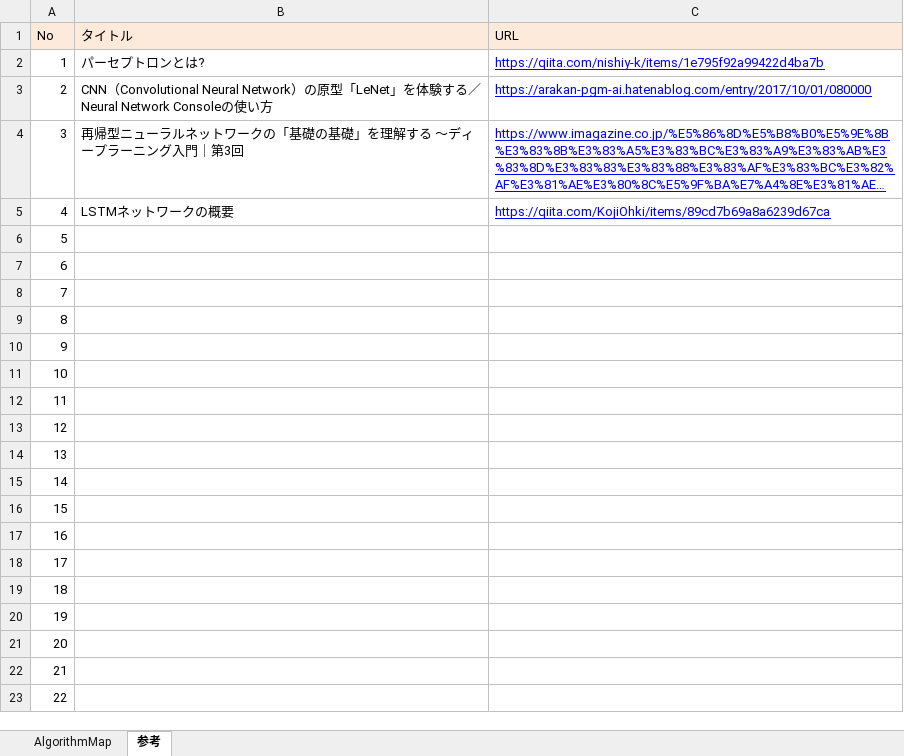
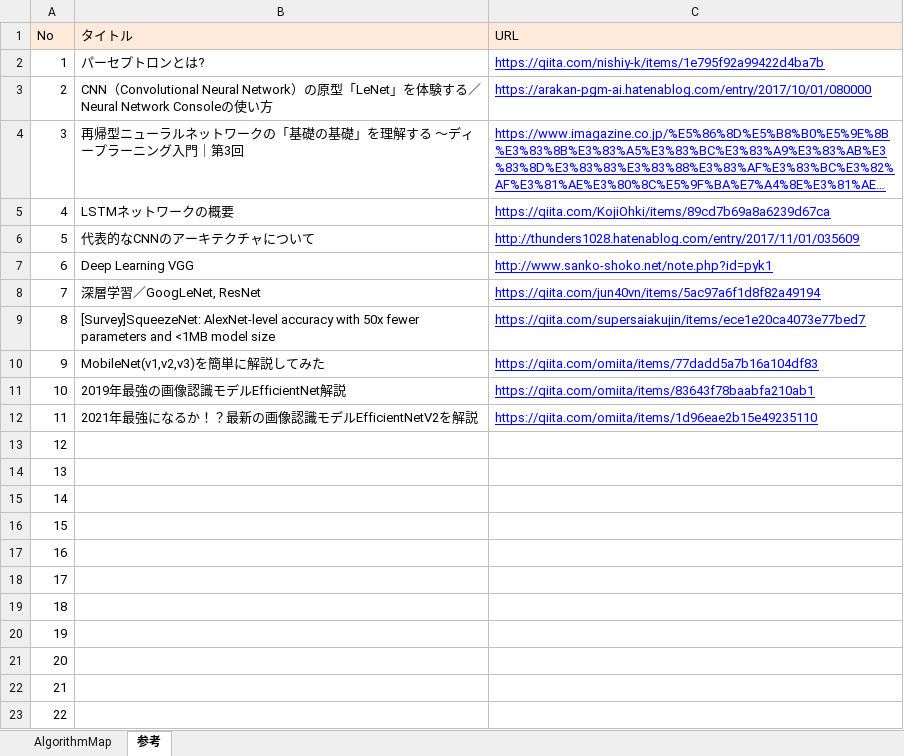
Before and after one commit to ryoma-jp/docs, an Excel workbook: MachineLearning/history/figure/AlgorithmMap.xlsx, sheet 参考, drawn as a sheet; long unchanged cells end in …; values as stored, in another font and other column widths than the file's, no borders; the diff names each change by its address in the sheet, - before the commit and + after, or states it on an @@ line.

Commit message:
update algorithm map

```diff
--- a/MachineLearning/history/figure/AlgorithmMap.xlsx (sheet 参考)
+++ b/MachineLearning/history/figure/AlgorithmMap.xlsx (sheet 参考)
-B6 (タイトル): (empty)
+B6 (タイトル): 代表的なCNNのアーキテクチャについて
-C6 (URL): (empty)
+C6 (URL): http://thunders1028.hatenablog.com/entry/2017/11/01/035609
-B7 (タイトル): (empty)
+B7 (タイトル): Deep Learning VGG
-C7 (URL): (empty)
+C7 (URL): http://www.sanko-shoko.net/note.php?id=pyk1
-B8 (タイトル): (empty)
+B8 (タイトル): 深層学習／GoogLeNet, ResNet
-C8 (URL): (empty)
+C8 (URL): https://qiita.com/jun40vn/items/5ac97a6f1d8f82a49194
-B9 (タイトル): (empty)
+B9 (タイトル): [Survey]SqueezeNet: AlexNet-level accuracy with 50x fewer parameters and <1MB model size
-C9 (URL): (empty)
+C9 (URL): https://qiita.com/supersaiakujin/items/ece1e20ca4073e77bed7
-B10 (タイトル): (empty)
+B10 (タイトル): MobileNet(v1,v2,v3)を簡単に解説してみた
-C10 (URL): (empty)
+C10 (URL): https://qiita.com/omiita/items/77dadd5a7b16a104df83
-B11 (タイトル): (empty)
+B11 (タイトル): 2019年最強の画像認識モデルEfficientNet解説
-C11 (URL): (empty)
+C11 (URL): https://qiita.com/omiita/items/83643f78baabfa210ab1
-B12 (タイトル): (empty)
+B12 (タイトル): 2021年最強になるか！？最新の画像認識モデルEfficientNetV2を解説
-C12 (URL): (empty)
+C12 (URL): https://qiita.com/omiita/items/1d96eae2b15e49235110
```
Also changed, not shown: charts or pictures.
